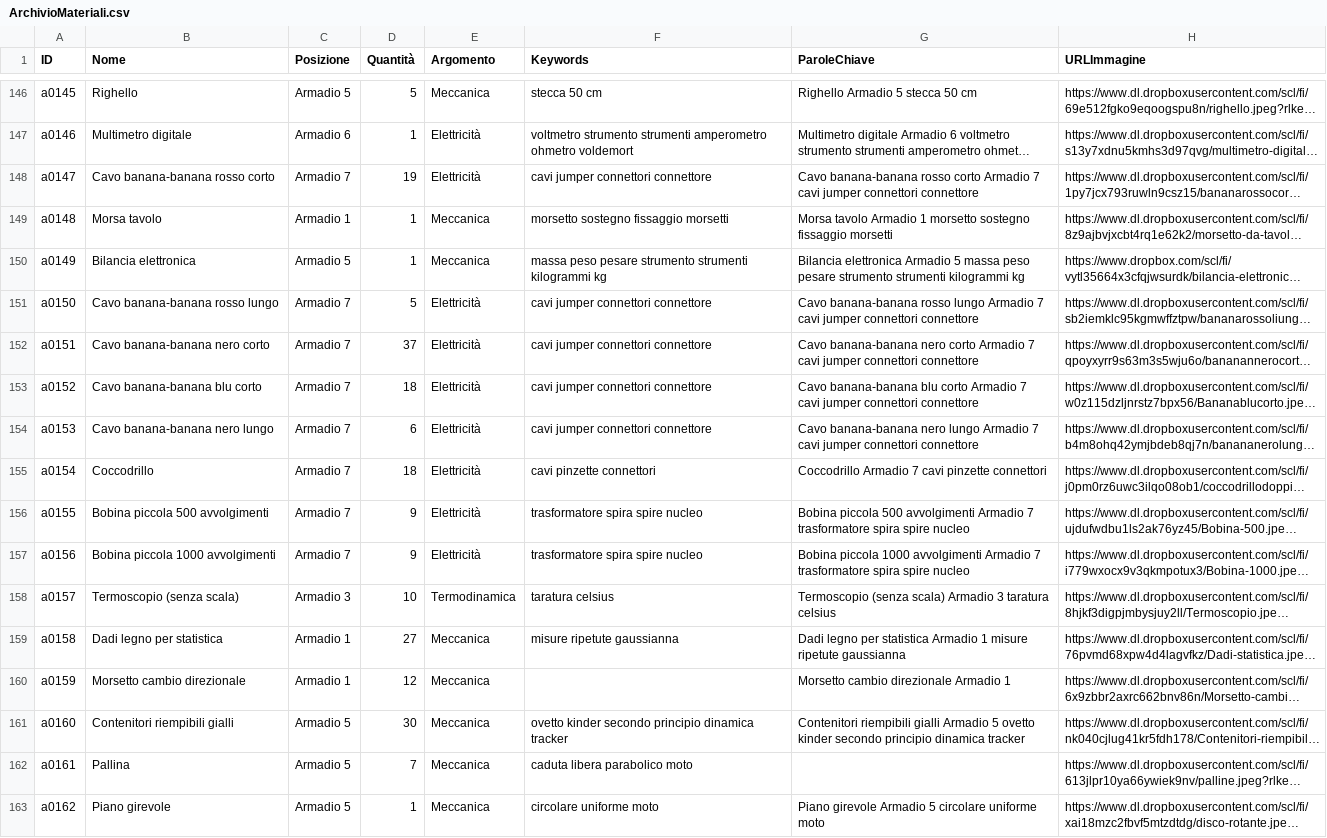
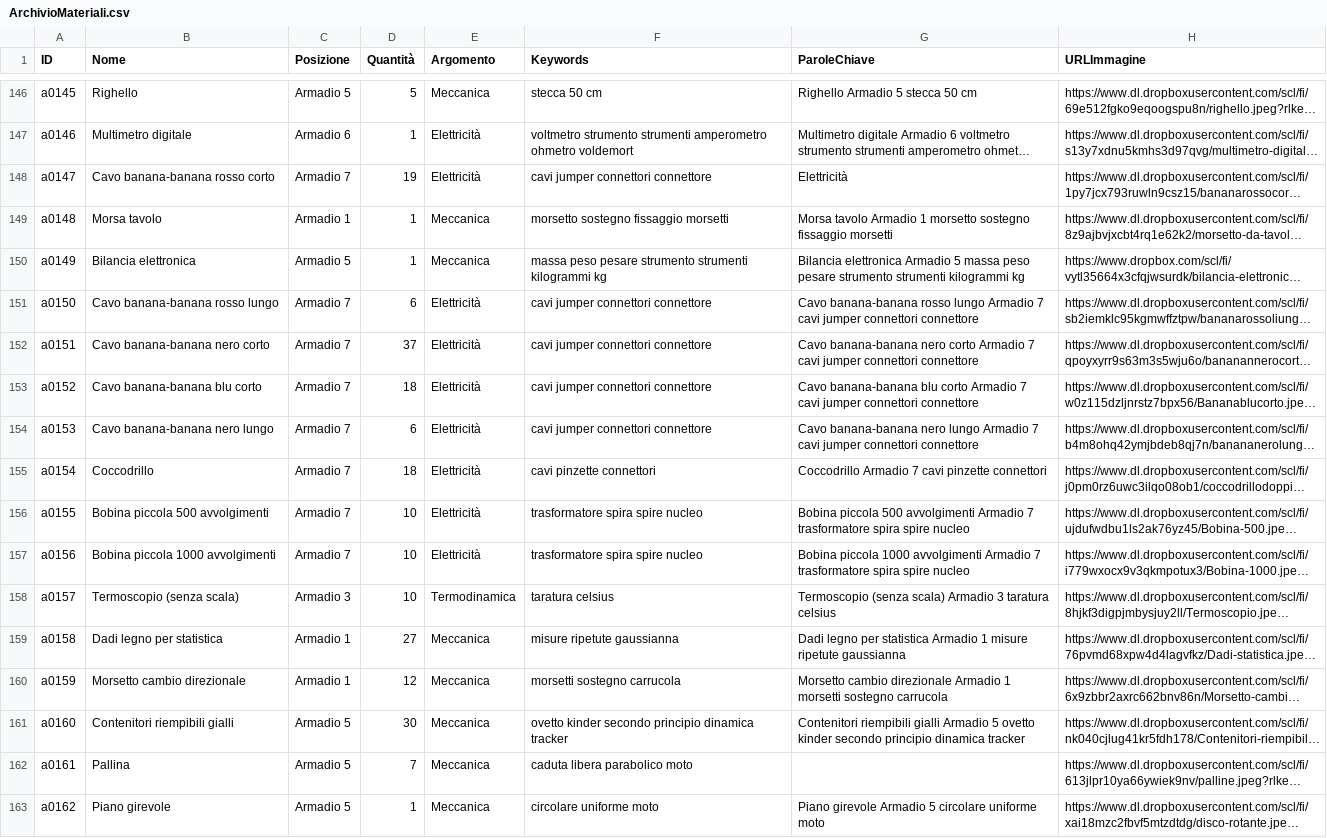
Before and after one commit to incontriconlafisica/archivioLab, a CSV file: ArchivioMateriali.csv, drawn as a sheet; only a part is shown, gaps mark what is left out; long unchanged cells end in …; the diff covers the shown part only; the diff names each change by its address in the sheet, - before the commit and + after, or states it on an @@ line.

Commit message:
Update ArchivioMateriali.csv

```diff
--- a/ArchivioMateriali.csv
+++ b/ArchivioMateriali.csv
-G148 (ParoleChiave): Cavo banana-banana rosso corto Armadio 7 cavi jumper connettori connettore
+G148 (ParoleChiave): Elettricità
-D151 (Quantità): 5
+D151 (Quantità): 6
-D156:D157 (Quantità): 9
+D156:D157 (Quantità): 10
-F160 (Keywords): (empty)
+F160 (Keywords): morsetti sostegno carrucola
-G160 (ParoleChiave): …Armadio 1
+G160 (ParoleChiave): …Armadio 1 morsetti sostegno carrucola
```
Also changed, not shown: 20 added rows and 18 edited cells elsewhere in this file.
